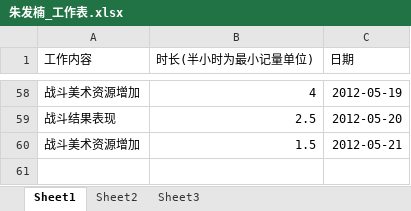
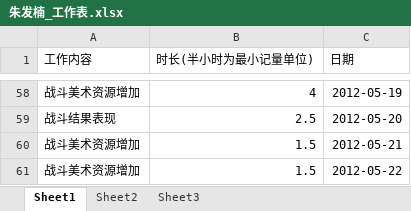
Before and after one commit to phicuong08/i-card-v1, an Excel workbook: work_log/朱发楠_工作表.xlsx, sheet Sheet1, drawn as a sheet; only a part is shown, gaps mark what is left out; values as stored, in another font and other column widths than the file's, no borders; the diff names each change by its address in the sheet, - before the commit and + after, or states it on an @@ line.

```diff
--- a/work_log/朱发楠_工作表.xlsx (sheet Sheet1)
+++ b/work_log/朱发楠_工作表.xlsx (sheet Sheet1)
+row 61: 战斗美术资源增加 | 1.5 | 2012-05-22
```
